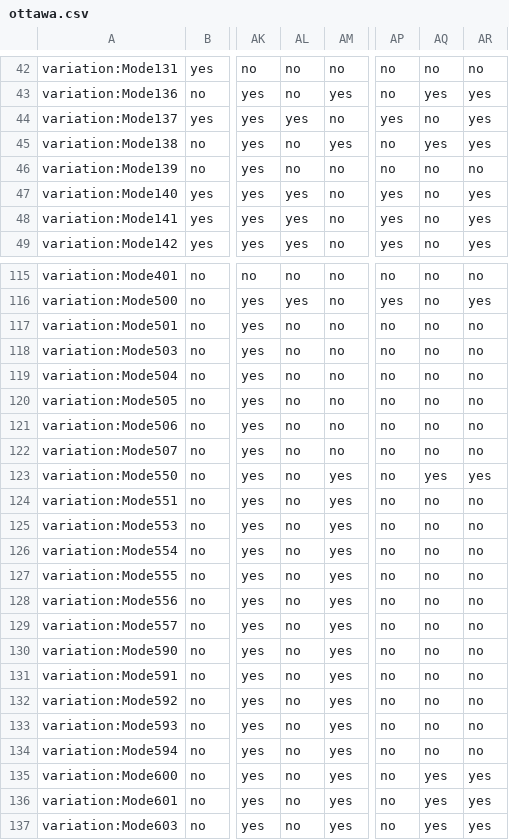
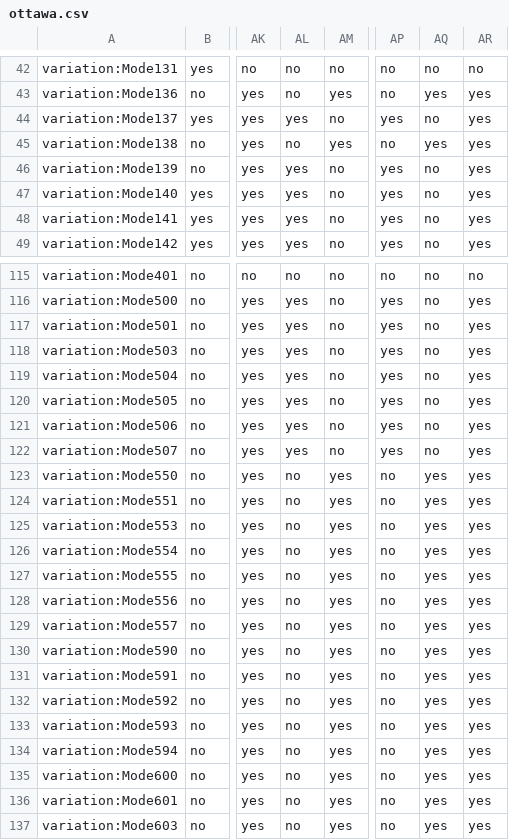
Before and after one commit to adoptium/TKG, a CSV file: resources/ottawa.csv, drawn as a sheet; only a part is shown, gaps mark what is left out; the diff names each change by its address in the sheet, - before the commit and + after, or states it on an @@ line.

Commit message:
Enable balanced GC modes on AArch64
This commit enables balanced GC modes on AArch64 platforms.
Mode139, Mode500-507, Mode550-557, Mode590-594

Signed-off-by: KONNO Kazuhiro <konno@jp.ibm.com>

```diff
--- a/resources/ottawa.csv
+++ b/resources/ottawa.csv
-AL46: no
+AL46: yes
-AP46: no
+AP46: yes
-AR46: no
+AR46: yes
-AL117:AL122: no
+AL117:AL122: yes
-AP117:AP122: no
+AP117:AP122: yes
-AR117:AR122: no
+AR117:AR122: yes
-AQ124:AQ134: no
+AQ124:AQ134: yes
-AR124:AR134: no
+AR124:AR134: yes
```
